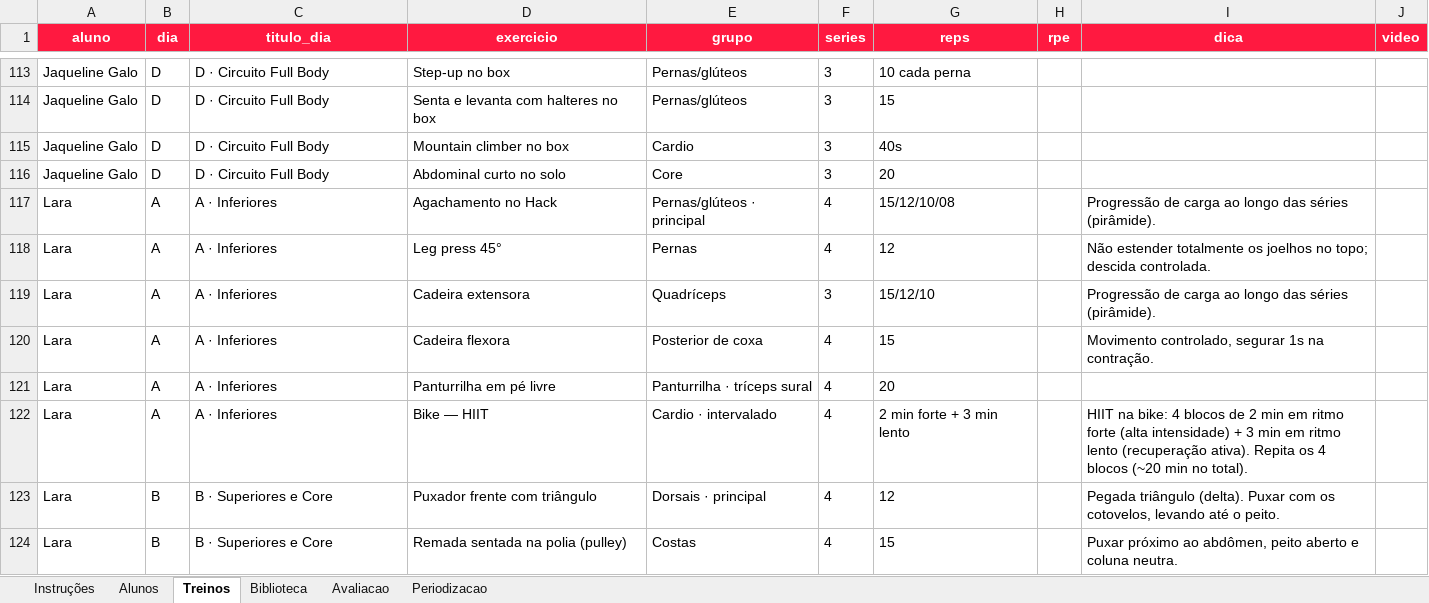
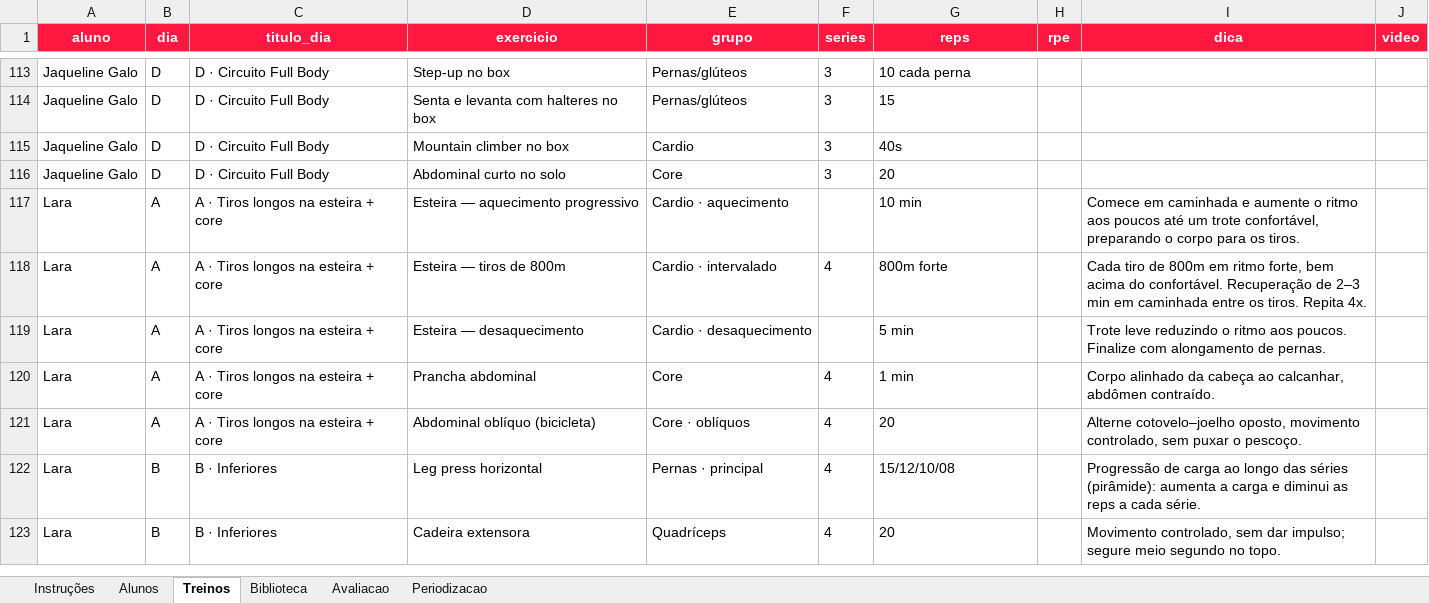
Before and after one commit to laricampos7/larissa-campos-plataforma, an Excel workbook: gerador/modelo-treinos.xlsx, sheet Treinos, drawn as a sheet; only a part is shown, gaps mark what is left out; values as stored, in another font and other column widths than the file's, no borders; removed rows and columns are numbered as before the commit, all else as after; the diff covers the shown part only; the diff names each change by its address in the sheet, - before the commit and + after, or states it on an @@ line.

Commit message:
Lara: novo ciclo A-D (emagrecimento + condicionamento aeróbico, tiros na esteira)

```diff
--- a/gerador/modelo-treinos.xlsx (sheet Treinos)
+++ b/gerador/modelo-treinos.xlsx (sheet Treinos)
-C117:C121 (titulo_dia): A · Inferiores
+C117:C121 (titulo_dia): A · Tiros longos na esteira + core
-D117 (exercicio): Agachamento no Hack
+D117 (exercicio): Esteira — aquecimento progressivo
-E117 (grupo): Pernas/glúteos · principal
+E117 (grupo): Cardio · aquecimento
-F117 (series): 4
+F117 (series): (empty)
-G117 (reps): 15/12/10/08
+G117 (reps): 10 min
-I117 (dica): Progressão de carga ao longo das séries (pirâmide).
+I117 (dica): Comece em caminhada e aumente o ritmo aos poucos até um trote confortável, preparando o corpo para os tiros.
-D118 (exercicio): Leg press 45°
+D118 (exercicio): Esteira — tiros de 800m
-E118 (grupo): Pernas
+E118 (grupo): Cardio · intervalado
-G118 (reps): 12
+G118 (reps): 800m forte
-I118 (dica): Não estender totalmente os joelhos no topo; descida controlada.
+I118 (dica): Cada tiro de 800m em ritmo forte, bem acima do confortável. Recuperação de 2–3 min em caminhada entre os tiros. Repita 4x.
-D119 (exercicio): Cadeira extensora
+D119 (exercicio): Esteira — desaquecimento
-E119 (grupo): Quadríceps
+E119 (grupo): Cardio · desaquecimento
-F119 (series): 3
+F119 (series): (empty)
-G119 (reps): 15/12/10
+G119 (reps): 5 min
-I119 (dica): Progressão de carga ao longo das séries (pirâmide).
+I119 (dica): Trote leve reduzindo o ritmo aos poucos. Finalize com alongamento de pernas.
-D120 (exercicio): Cadeira flexora
+D120 (exercicio): Prancha abdominal
-E120 (grupo): Posterior de coxa
+E120 (grupo): Core
-G120 (reps): 15
+G120 (reps): 1 min
-I120 (dica): Movimento controlado, segurar 1s na contração.
+I120 (dica): Corpo alinhado da cabeça ao calcanhar, abdômen contraído.
-D121 (exercicio): Panturrilha em pé livre
+D121 (exercicio): Abdominal oblíquo (bicicleta)
-E121 (grupo): Panturrilha · tríceps sural
+E121 (grupo): Core · oblíquos
-I121 (dica): (empty)
+I121 (dica): Alterne cotovelo–joelho oposto, movimento controlado, sem puxar o pescoço.
-row 122: Lara | A | A · Inferiores | Bike — HIIT | Cardio · intervalado | 4 | 2 min forte + 3 min lento |  | HIIT na bike: 4 blocos de 2 min em ritmo forte (alta intensidade) + 3 min em ritmo lento (recuperação ativa). Repita os 4 blocos (~20 min no total).
-C122:C123 (titulo_dia): B · Superiores e Core
+C122:C123 (titulo_dia): B · Inferiores
-D122 (exercicio): Puxador frente com triângulo
+D122 (exercicio): Leg press horizontal
-E122 (grupo): Dorsais · principal
+E122 (grupo): Pernas · principal
-G122 (reps): 12
+G122 (reps): 15/12/10/08
-I122 (dica): Pegada triângulo (delta). Puxar com os cotovelos, levando até o peito.
+I122 (dica): Progressão de carga ao longo das séries (pirâmide): aumenta a carga e diminui as reps a cada série.
-D123 (exercicio): Remada sentada na polia (pulley)
+D123 (exercicio): Cadeira extensora
-E123 (grupo): Costas
+E123 (grupo): Quadríceps
-G123 (reps): 15
+G123 (reps): 20
-I123 (dica): Puxar próximo ao abdômen, peito aberto e coluna neutra.
+I123 (dica): Movimento controlado, sem dar impulso; segure meio segundo no topo.
```
Also changed, not shown: 11 removed rows and 71 edited cells elsewhere in this sheet, sheet Periodizacao, sheet Alunos, 3 other files.
